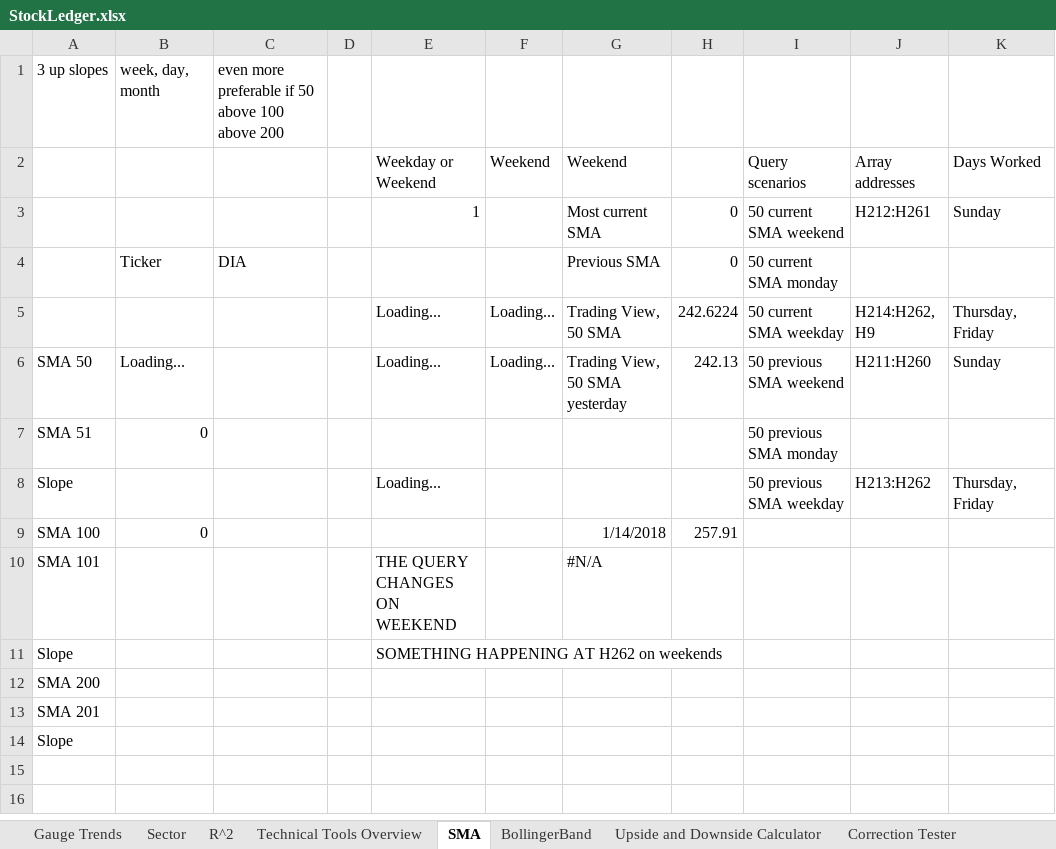
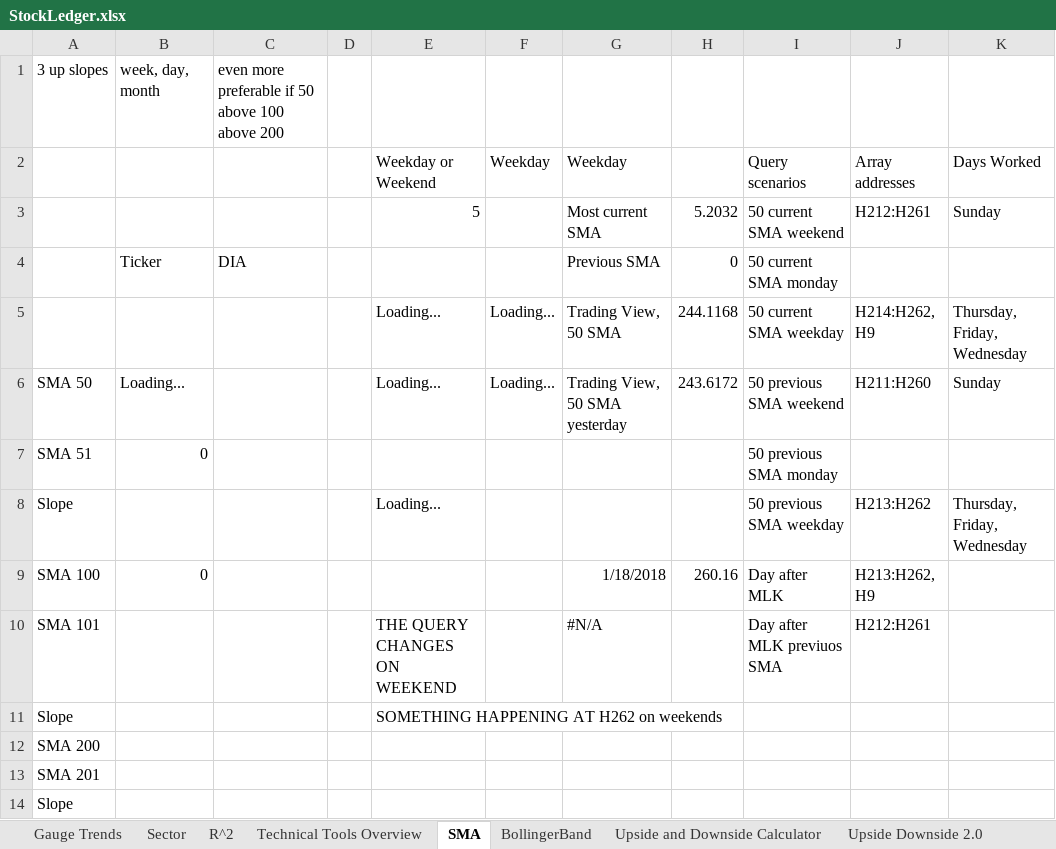
Before and after one commit to aevumtech/googleSheetsStockBarometer, an Excel workbook: StockLedger.xlsx, sheet SMA, drawn as a sheet; values as stored, in another font and other column widths than the file's, no borders; charts and pictures not drawn; the diff names each change by its address in the sheet, - before the commit and + after, or states it on an @@ line.

Commit message:
Started new version of upside downside sheet

```diff
--- a/StockLedger.xlsx (sheet SMA)
+++ b/StockLedger.xlsx (sheet SMA)
+sheet tab: Upside Downside 2.0
-F2: Weekend
+F2: Weekday
-G2: Weekend
+G2: Weekday
-E3 (Weekday or Weekend): 1
+E3 (Weekday or Weekend): 5
-H3: 0
+H3: 5.2032
-H5: 242.6224
+H5: 244.1168
-K5 (Days Worked): Thursday, Friday
+K5 (Days Worked): Thursday, Friday, Wednesday
-H6: 242.13
+H6: 243.6172
-K8 (Days Worked): Thursday, Friday
+K8 (Days Worked): Thursday, Friday, Wednesday
-G9 (Weekday): 1/14/2018
+G9 (Weekday): 1/18/2018
-H9: 257.91
+H9: 260.16
-I9 (Query scenarios): (empty)
+I9 (Query scenarios): Day after MLK
-J9 (Array addresses): (empty)
+J9 (Array addresses): H213:H262, H9
-I10 (Query scenarios): (empty)
+I10 (Query scenarios): Day after MLK previuos SMA
-J10 (Array addresses): (empty)
+J10 (Array addresses): H212:H261
```
Also changed, not shown: sheet Gauge Trends, sheet Correction Tester, sheet Upside and Downside Calculator, charts or pictures.
